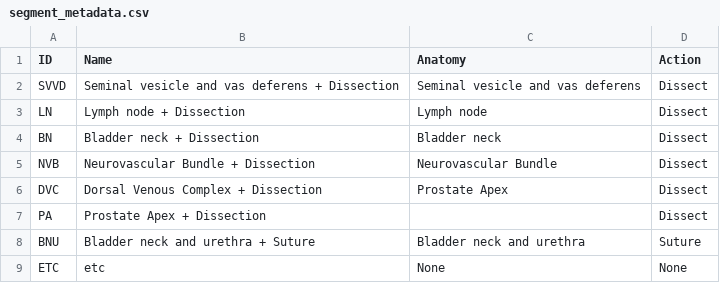
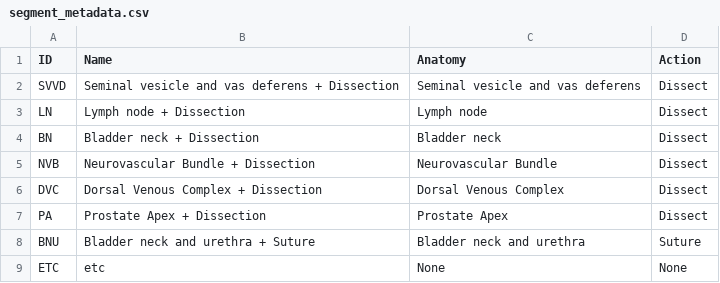
Before and after one commit to CheddarChoi/surch-dataset, a CSV file: segment_metadata.csv, drawn as a sheet.

Commit message:
Update segment_metadata.csv

```diff
--- a/segment_metadata.csv
+++ b/segment_metadata.csv
@@ -5,4 +5,4 @@ BN,Bladder neck + Dissection,Bladder neck,Dissect
 NVB,Neurovascular Bundle + Dissection,Neurovascular Bundle,Dissect
-DVC,Dorsal Venous Complex + Dissection,Prostate Apex,Dissect
-PA,Prostate Apex + Dissection,,Dissect
+DVC,Dorsal Venous Complex + Dissection,Dorsal Venous Complex,Dissect
+PA,Prostate Apex + Dissection,Prostate Apex,Dissect
 BNU,Bladder neck and urethra + Suture,Bladder neck and urethra,Suture
```
